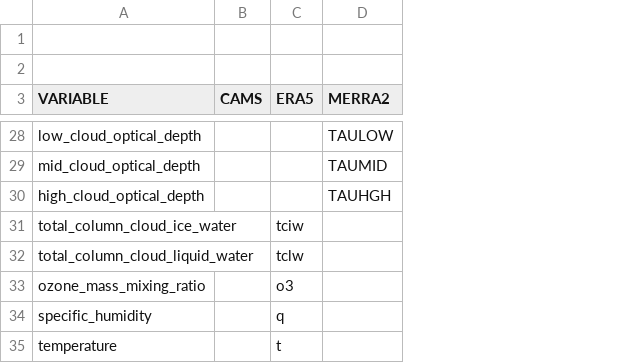
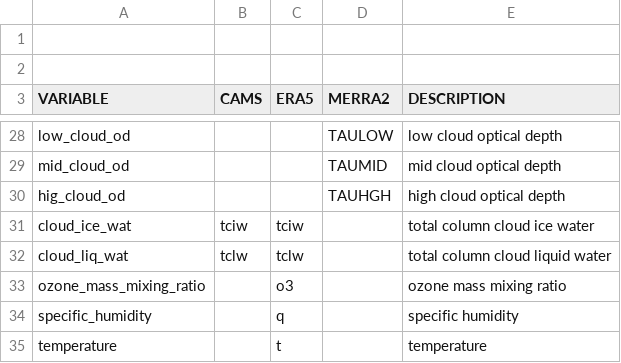
Before and after one commit to hygeos/eoread, a CSV file: eoread/ancillary/nomenclature.csv, drawn as a sheet; only a part is shown, gaps mark what is left out; removed rows and columns are numbered as before the commit, all else as after; the diff covers the shown part only; the diff names each change by its address in the sheet, - before the commit and + after, or states it on an @@ line.

```diff
--- a/eoread/ancillary/nomenclature.csv
+++ b/eoread/ancillary/nomenclature.csv
+column E (DESCRIPTION), rows 28-30: low cloud optical depth | mid cloud optical depth | high cloud optical depth; rows 33-35: ozone mass mixing ratio | specific humidity | temperature
-A28 (VARIABLE): low_cloud_optical_depth
+A28 (VARIABLE): low_cloud_od
-A29 (VARIABLE): mid_cloud_optical_depth
+A29 (VARIABLE): mid_cloud_od
-A30 (VARIABLE): high_cloud_optical_depth
+A30 (VARIABLE): hig_cloud_od
-row 31: total_column_cloud_ice_water |  | tciw
-row 32: total_column_cloud_liquid_water |  | tclw
+row 31: cloud_ice_wat | tciw | tciw |  | total column cloud ice water
+row 32: cloud_liq_wat | tclw | tclw |  | total column cloud liquid water
```
Also changed, not shown: 1 added row, 1 removed row and 29 edited cells elsewhere in this file, 4 other files.
